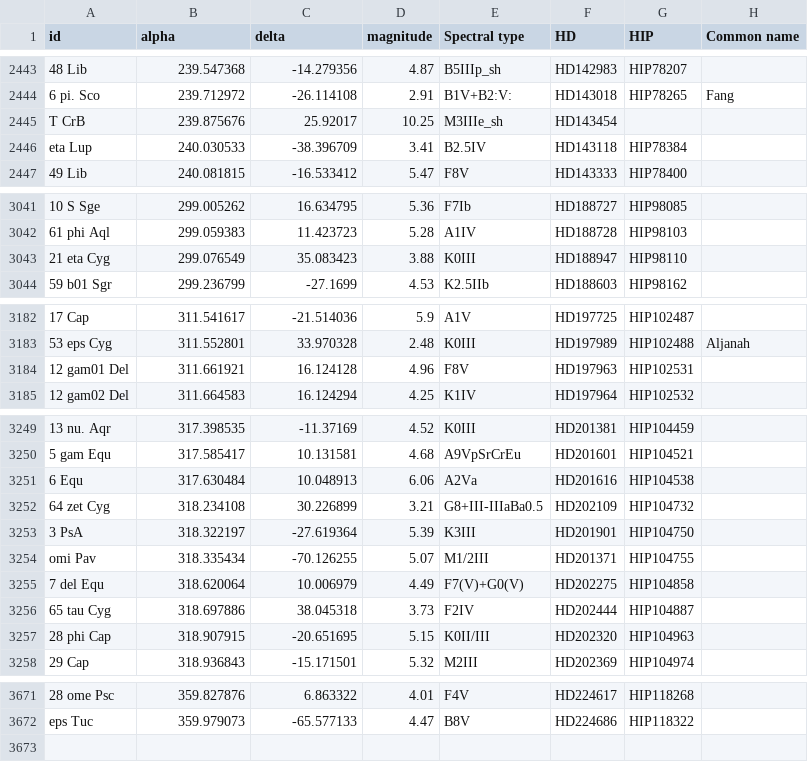
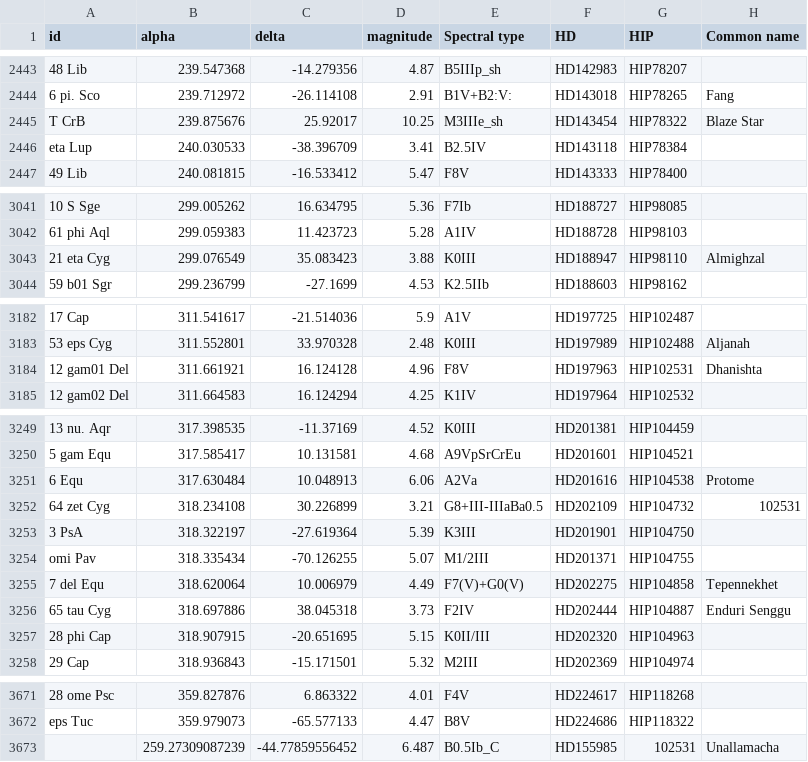
Before and after one commit to scottstirling/AnnotateImageExt, a CSV file: src/scripts/AnnotateImageExt/ext/NamedStars-IAU-06-24-2026.csv, drawn as a sheet; only a part is shown, gaps mark what is left out; the diff covers the shown part only; the diff names each change by its address in the sheet, - before the commit and + after, or states it on an @@ line.

Commit message:
Add files via upload
Update with star names added by the IAU between June, 2026 and July 16, 2026.  Keeping the same filename for configuration for now.

```diff
--- a/src/scripts/AnnotateImageExt/ext/NamedStars-IAU-06-24-2026.csv
+++ b/src/scripts/AnnotateImageExt/ext/NamedStars-IAU-06-24-2026.csv
-G2445 (HIP): (empty)
+G2445 (HIP): HIP78322
-H2445 (Common name): (empty)
+H2445 (Common name): Blaze Star
-H3043 (Common name): (empty)
+H3043 (Common name): Almighzal
-H3184 (Common name): (empty)
+H3184 (Common name): Dhanishta
-H3251 (Common name): (empty)
+H3251 (Common name): Protome
-H3252 (Common name): (empty)
+H3252 (Common name): 102531
-H3255 (Common name): (empty)
+H3255 (Common name): Tepennekhet
-H3256 (Common name): (empty)
+H3256 (Common name): Enduri Senggu
+row 3673:  | 259.27309087239 | -44.77859556452 | 6.487 | B0.5Ib_C | HD155985 | 102531 | Unallamacha
```
Also changed, not shown: 1 edited cell elsewhere in this file.
